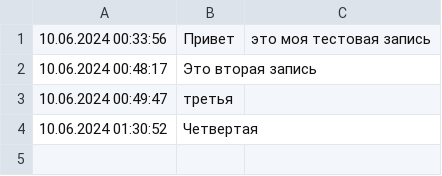
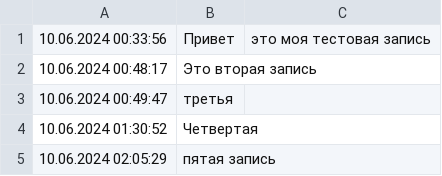
Before and after one commit to am1n1x/MyNotebook, a CSV file: notes.csv, drawn as a sheet.

```diff
--- a/notes.csv
+++ b/notes.csv
@@ -4 +4,2 @@
 10.06.2024 01:30:52, Четвертая
+10.06.2024 02:05:29, пятая запись
```
Also changed, not shown: 1 other file.
